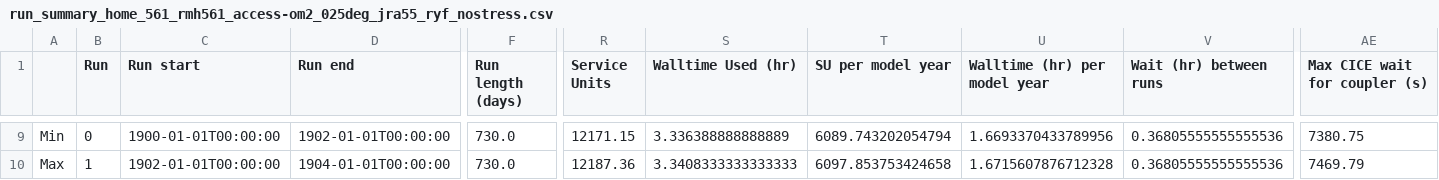
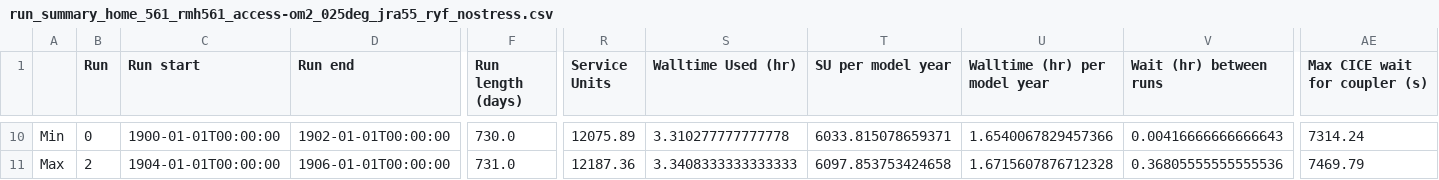
Before and after one commit to rmholmes/025deg_jra55_ryf, a CSV file: run_summary_home_561_rmh561_access-om2_025deg_jra55_ryf_nostress.csv, drawn as a sheet; only a part is shown, gaps mark what is left out; addresses are those after the commit; the diff covers the shown part only; the diff names each change by its address in the sheet, - before the commit and + after, or states it on an @@ line.

```diff
--- a/run_summary_home_561_rmh561_access-om2_025deg_jra55_ryf_nostress.csv
+++ b/run_summary_home_561_rmh561_access-om2_025deg_jra55_ryf_nostress.csv
-R10 (Service Units): 12171.15
+R10 (Service Units): 12075.89
-S10 (Walltime Used (hr)): 3.336388888888889
+S10 (Walltime Used (hr)): 3.310277777777778
-T10 (SU per model year): 6089.743202054794
+T10 (SU per model year): 6033.815078659371
-U10 (Walltime (hr) per model year): 1.6693370433789956
+U10 (Walltime (hr) per model year): 1.6540067829457366
-V10 (Wait (hr) between runs): 0.36805555555555536
+V10 (Wait (hr) between runs): 0.00416666666666643
-AE10 (Max CICE wait for coupler (s)): 7380.75
+AE10 (Max CICE wait for coupler (s)): 7314.24
-B11 (Run): 1
+B11 (Run): 2
-C11 (Run start): 1902-01-01T00:00:00
+C11 (Run start): 1904-01-01T00:00:00
-D11 (Run end): 1904-01-01T00:00:00
+D11 (Run end): 1906-01-01T00:00:00
-F11 (Run length (days)): 730.0
+F11 (Run length (days)): 731.0
```
Also changed, not shown: 2 added rows, 1 removed row and 69 edited cells elsewhere in this file.
